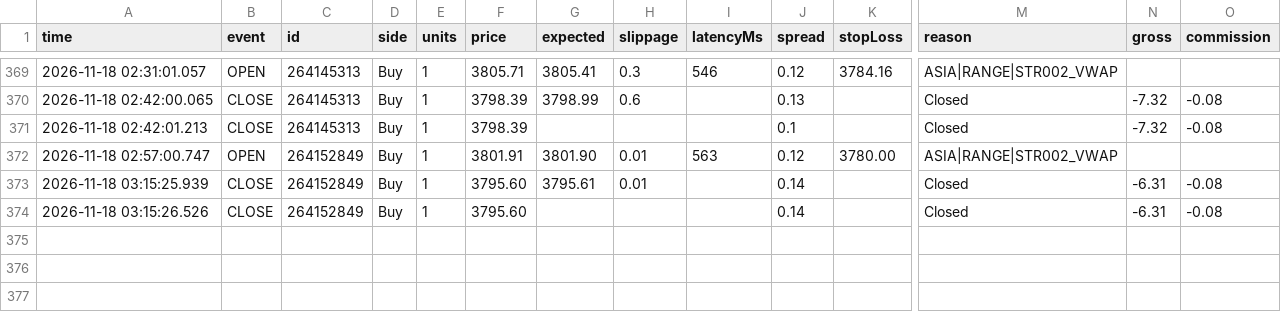
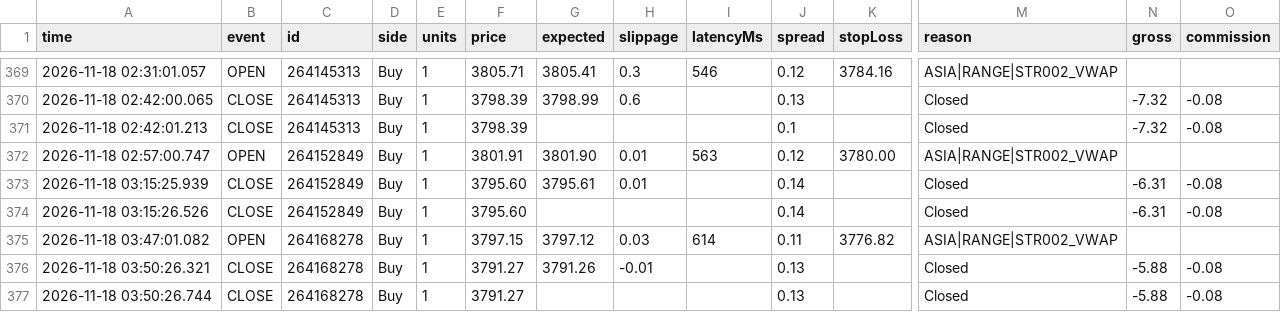
Before and after one commit to piyavutkkl-ch/tgrockza55-ai-cbot-backtest-lab, a CSV file: data/live/XAUUSD/trades.csv, drawn as a sheet; only a part is shown, gaps mark what is left out; rows hold the shown columns only; the diff names each change by its address in the sheet, - before the commit and + after, or states it on an @@ line.

Commit message:
chore(live): sync verified trade telemetry (N=358)

```diff
--- a/data/live/XAUUSD/trades.csv
+++ b/data/live/XAUUSD/trades.csv
+row 375: 2026-11-18 03:47:01.082 | OPEN | 264168278 | Buy | 1 | 3797.15 | 3797.12 | 0.03 | 614 | 0.11 | 3776.82 | ASIA|RANGE|STR002_VWAP
+row 376: 2026-11-18 03:50:26.321 | CLOSE | 264168278 | Buy | 1 | 3791.27 | 3791.26 | -0.01 |  | 0.13 |  | Closed | -5.88 | -0.08
+row 377: 2026-11-18 03:50:26.744 | CLOSE | 264168278 | Buy | 1 | 3791.27 |  |  |  | 0.13 |  | Closed | -5.88 | -0.08
```
Also changed, not shown: 15 other files.
